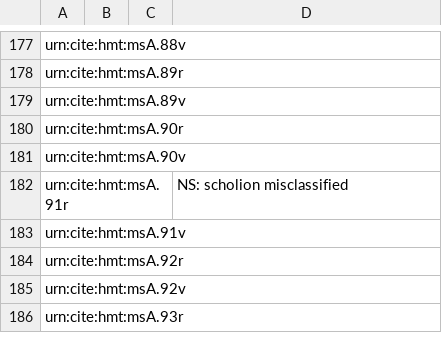
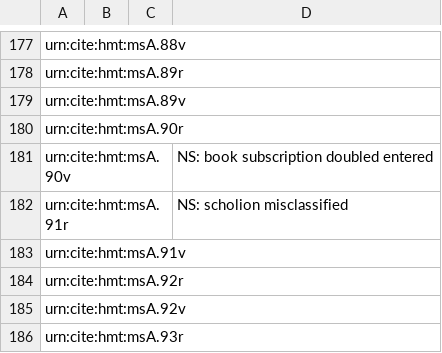
Before and after one commit to hmteditors/acmecleaners, a CSV file: visual_checklist.csv, drawn as a sheet; only a part is shown, gaps mark what is left out.

Commit message:
Update visual_checklist.csv

```diff
--- a/visual_checklist.csv
+++ b/visual_checklist.csv
@@ -180,3 +180,3 @@ urn:cite:hmt:msA.89v,,,
 urn:cite:hmt:msA.90r,,,
-urn:cite:hmt:msA.90v,,,
+urn:cite:hmt:msA.90v,,,NS: book subscription doubled entered
 urn:cite:hmt:msA.91r,,,NS: scholion misclassified
```
